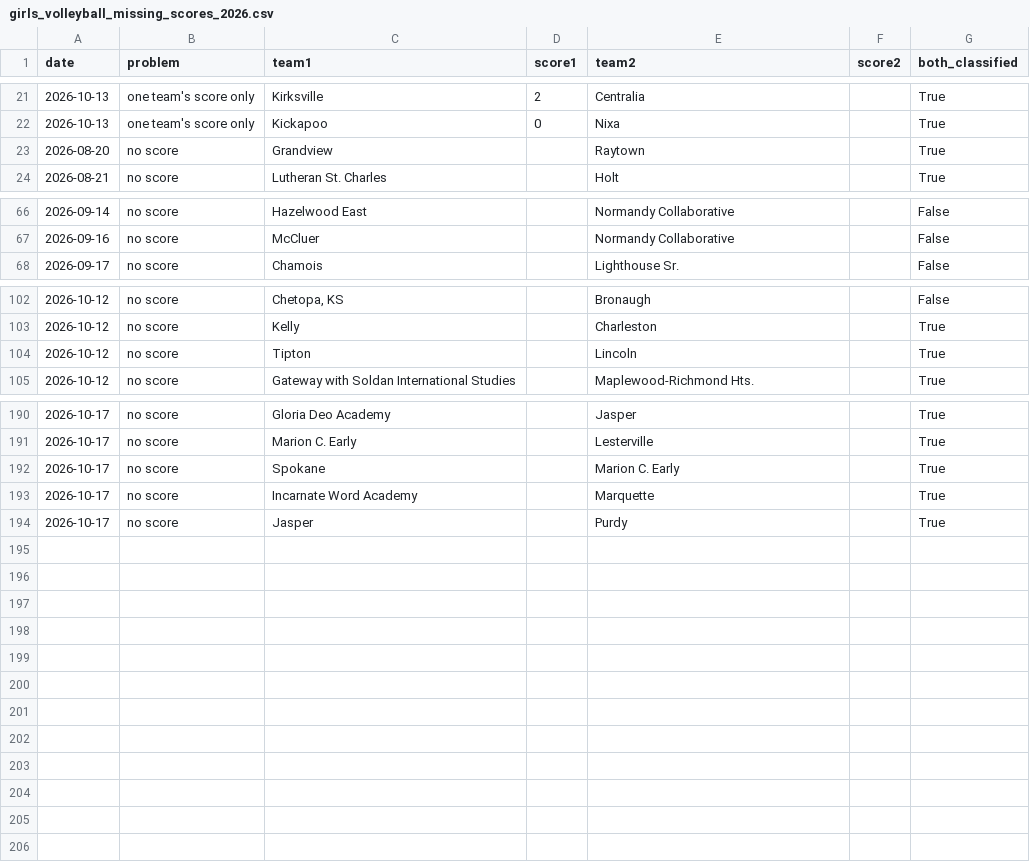
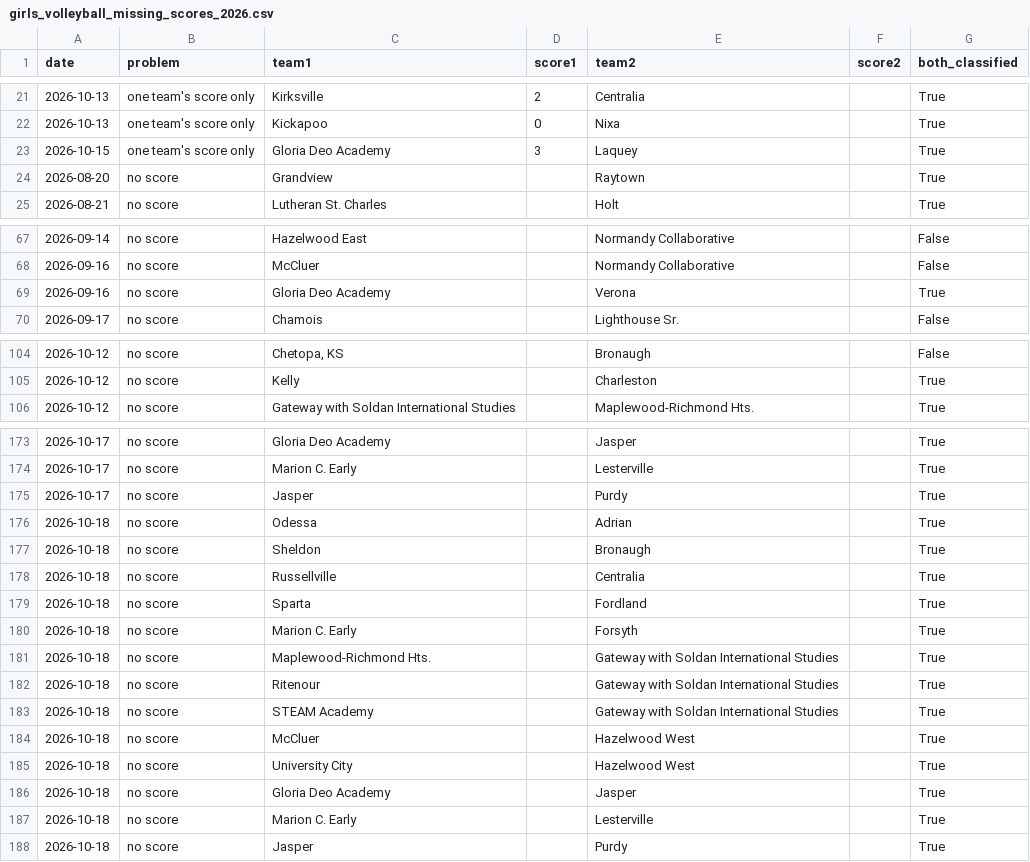
Before and after one commit to AllMOSports/Girls_Volleyball_Ratings_2026, a CSV file: girls_volleyball_missing_scores_2026.csv, drawn as a sheet; only a part is shown, gaps mark what is left out; removed rows and columns are numbered as before the commit, all else as after; the diff covers the shown part only; the diff names each change by its address in the sheet, - before the commit and + after, or states it on an @@ line.

```diff
--- a/girls_volleyball_missing_scores_2026.csv
+++ b/girls_volleyball_missing_scores_2026.csv
+row 23: 2026-10-15 | one team's score only | Gloria Deo Academy | 3 | Laquey |  | True
+row 69: 2026-09-16 | no score | Gloria Deo Academy |  | Verona |  | True
-row 104: 2026-10-12 | no score | Tipton |  | Lincoln |  | True
-row 192: 2026-10-17 | no score | Spokane |  | Marion C. Early |  | True
-row 193: 2026-10-17 | no score | Incarnate Word Academy |  | Marquette |  | True
+row 176: 2026-10-18 | no score | Odessa |  | Adrian |  | True
+row 177: 2026-10-18 | no score | Sheldon |  | Bronaugh |  | True
+row 178: 2026-10-18 | no score | Russellville |  | Centralia |  | True
+row 179: 2026-10-18 | no score | Sparta |  | Fordland |  | True
+row 180: 2026-10-18 | no score | Marion C. Early |  | Forsyth |  | True
+row 181: 2026-10-18 | no score | Maplewood-Richmond Hts. |  | Gateway with Soldan International Studies |  | True
+row 182: 2026-10-18 | no score | Ritenour |  | Gateway with Soldan International Studies |  | True
+row 183: 2026-10-18 | no score | STEAM Academy |  | Gateway with Soldan International Studies |  | True
+row 184: 2026-10-18 | no score | McCluer |  | Hazelwood West |  | True
+row 185: 2026-10-18 | no score | University City |  | Hazelwood West |  | True
+row 186: 2026-10-18 | no score | Gloria Deo Academy |  | Jasper |  | True
+row 187: 2026-10-18 | no score | Marion C. Early |  | Lesterville |  | True
+row 188: 2026-10-18 | no score | Jasper |  | Purdy |  | True
```
Also changed, not shown: 18 removed rows and 4 edited cells elsewhere in this file, girls_volleyball_games_2026.csv, girls_volleyball_games_2026_all.csv, 23 other files.
